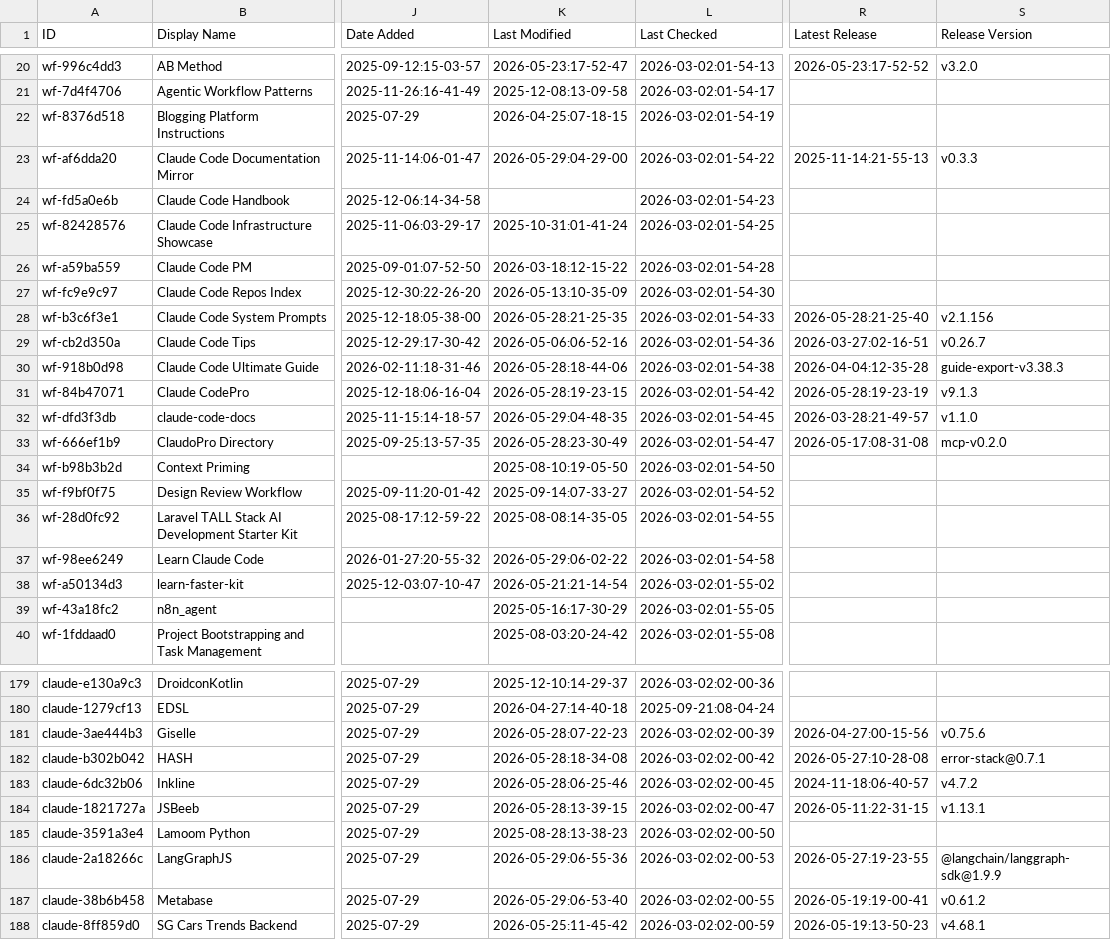
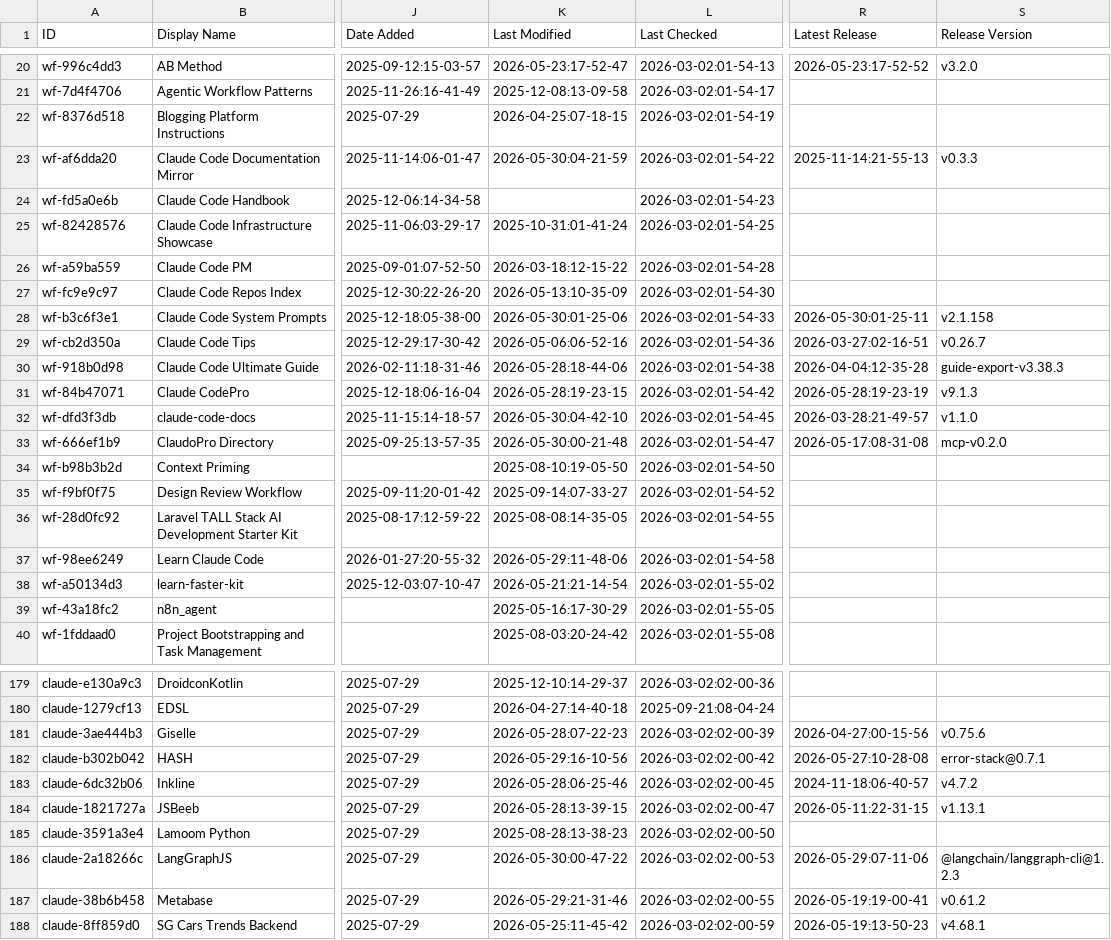
Before and after one commit to vex0rian/awesome-claude-code, a CSV file: THE_RESOURCES_TABLE.csv, drawn as a sheet; only a part is shown, gaps mark what is left out; the diff covers the shown part only; the diff names each change by its address in the sheet, - before the commit and + after, or states it on an @@ line.

```diff
--- a/THE_RESOURCES_TABLE.csv
+++ b/THE_RESOURCES_TABLE.csv
-K23 (Last Modified): 2026-05-29:04-29-00
+K23 (Last Modified): 2026-05-30:04-21-59
-K28 (Last Modified): 2026-05-28:21-25-35
+K28 (Last Modified): 2026-05-30:01-25-06
-R28 (Latest Release): 2026-05-28:21-25-40
+R28 (Latest Release): 2026-05-30:01-25-11
-S28 (Release Version): v2.1.156
+S28 (Release Version): v2.1.158
-K32 (Last Modified): 2026-05-29:04-48-35
+K32 (Last Modified): 2026-05-30:04-42-10
-K33 (Last Modified): 2026-05-28:23-30-49
+K33 (Last Modified): 2026-05-30:00-21-48
-K37 (Last Modified): 2026-05-29:06-02-22
+K37 (Last Modified): 2026-05-29:11-48-06
-K182 (Last Modified): 2026-05-28:18-34-08
+K182 (Last Modified): 2026-05-29:16-10-56
-K186 (Last Modified): 2026-05-29:06-55-36
+K186 (Last Modified): 2026-05-30:00-47-22
-R186 (Latest Release): 2026-05-27:19-23-55
+R186 (Latest Release): 2026-05-29:07-11-06
-S186 (Release Version): @langchain/langgraph-sdk@1.9.9
+S186 (Release Version): @langchain/langgraph-cli@1.2.3
-K187 (Last Modified): 2026-05-29:06-53-40
+K187 (Last Modified): 2026-05-29:21-31-46
```
Also changed, not shown: 29 edited cells elsewhere in this file.
